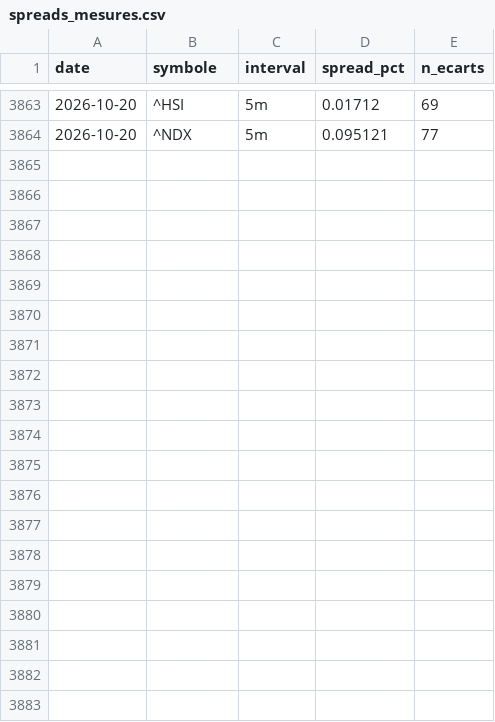
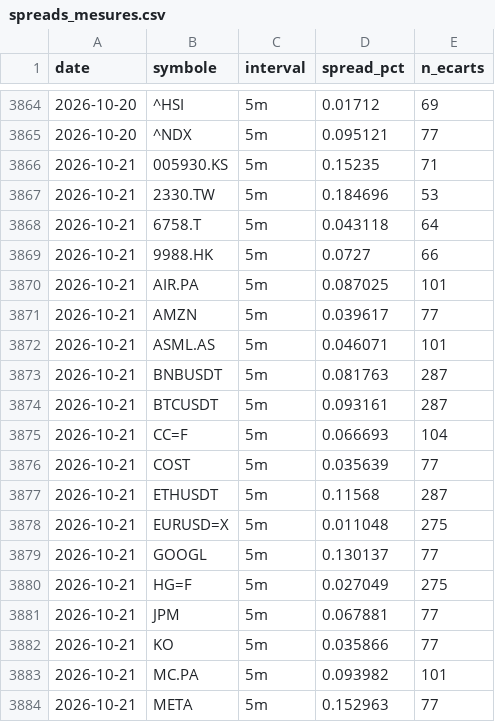
Before and after one commit to David-GNLF/marketlab, a CSV file: data_local/spreads_mesures.csv, drawn as a sheet; only a part is shown, gaps mark what is left out; the diff covers the shown part only.

```diff
--- a/data_local/spreads_mesures.csv
+++ b/data_local/spreads_mesures.csv
@@ -3864 +3865,20 @@ date,symbole,interval,spread_pct,n_ecarts
 2026-10-20,^NDX,5m,0.095121,77
+2026-10-21,005930.KS,5m,0.15235,71
+2026-10-21,2330.TW,5m,0.184696,53
+2026-10-21,6758.T,5m,0.043118,64
+2026-10-21,9988.HK,5m,0.0727,66
+2026-10-21,AIR.PA,5m,0.087025,101
+2026-10-21,AMZN,5m,0.039617,77
+2026-10-21,ASML.AS,5m,0.046071,101
+2026-10-21,BNBUSDT,5m,0.081763,287
+2026-10-21,BTCUSDT,5m,0.093161,287
+2026-10-21,CC=F,5m,0.066693,104
+2026-10-21,COST,5m,0.035639,77
+2026-10-21,ETHUSDT,5m,0.11568,287
+2026-10-21,EURUSD=X,5m,0.011048,275
+2026-10-21,GOOGL,5m,0.130137,77
+2026-10-21,HG=F,5m,0.027049,275
+2026-10-21,JPM,5m,0.067881,77
+2026-10-21,KO,5m,0.035866,77
+2026-10-21,MC.PA,5m,0.093982,101
+2026-10-21,META,5m,0.152963,77
```
Also changed, not shown: 20 added rows elsewhere in this file, data_local/banc_ventes.csv, data_local/journal_chaine.csv, 11 other files.
